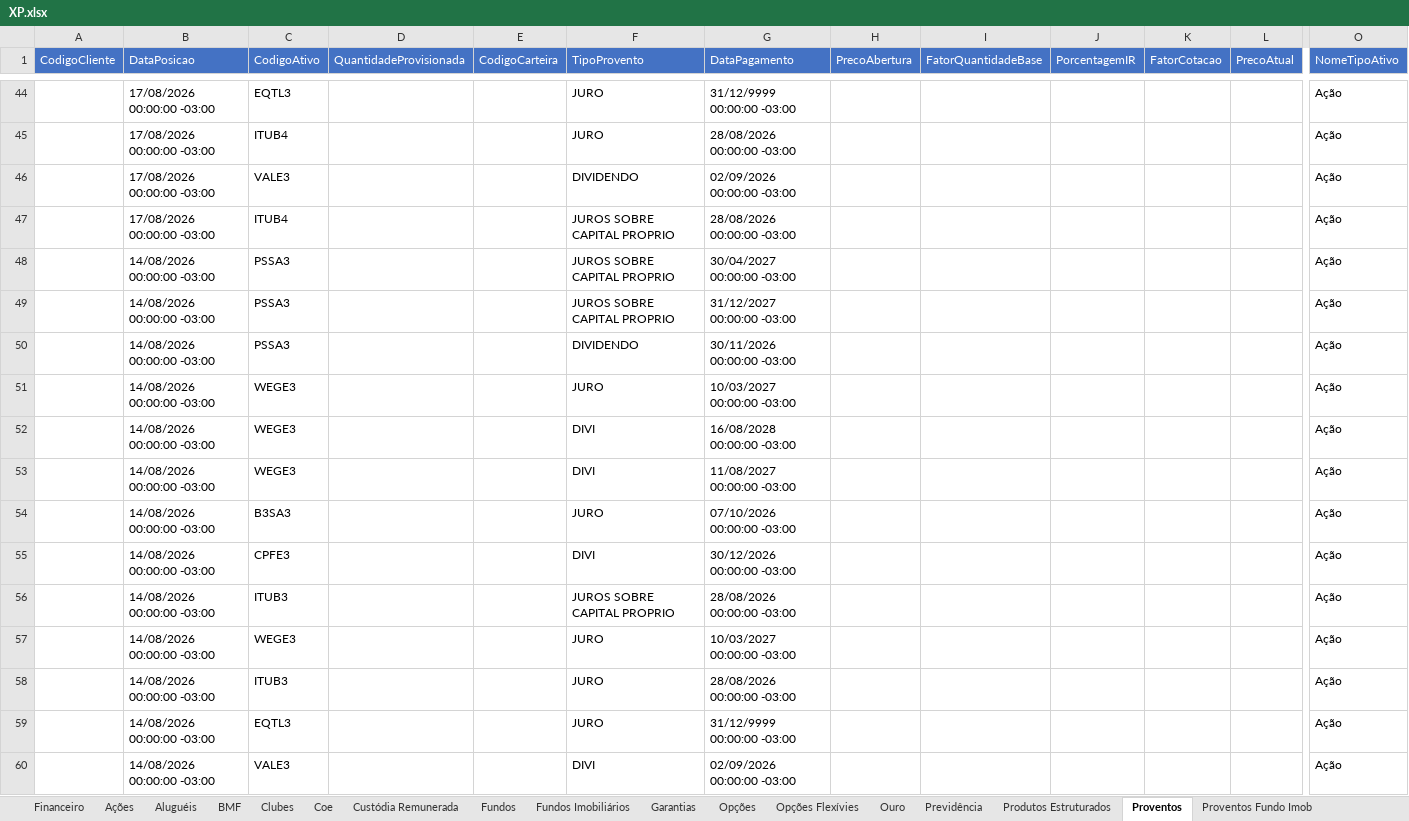
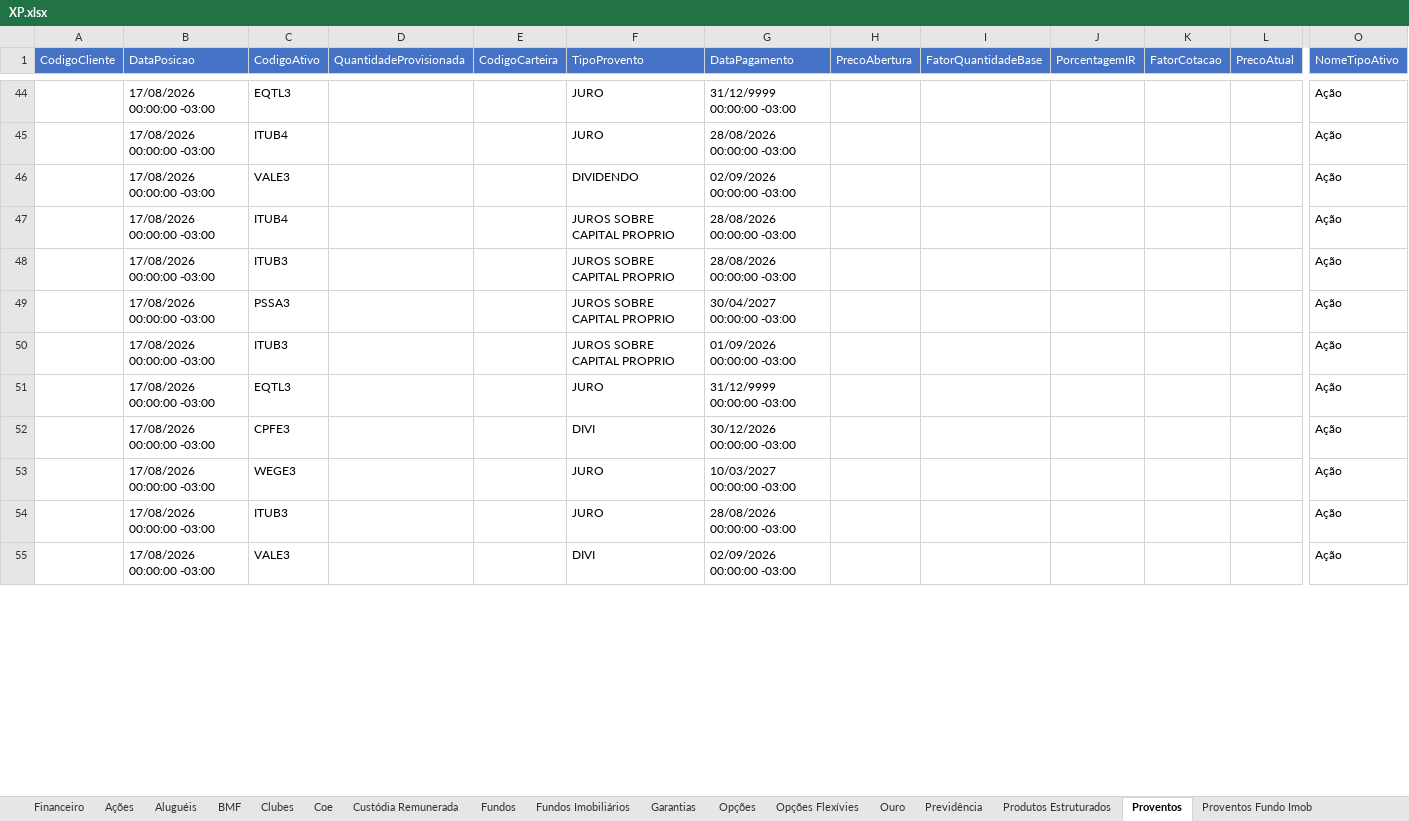
Before and after one commit to AloacaoMWealth/alocationmwealth, an Excel workbook: posicoes/XP.xlsx, sheet Proventos, drawn as a sheet; only a part is shown, gaps mark what is left out; values as stored, in another font and other column widths than the file's, no borders; removed rows and columns are numbered as before the commit, all else as after; rows hold the shown columns only; the diff covers the shown part only; the diff names each change by its address in the sheet, - before the commit and + after, or states it on an @@ line.

```diff
--- a/posicoes/XP.xlsx (sheet Proventos)
+++ b/posicoes/XP.xlsx (sheet Proventos)
+row 48:  | 17/08/2026 00:00:00 -03:00 | ITUB3 |  |  | JUROS SOBRE CAPITAL PROPRIO | 28/08/2026 00:00:00 -03:00 |  |  |  |  |  | Ação
-B49:B50 (DataPosicao): 14/08/2026 00:00:00 -03:00
+B49:B50 (DataPosicao): 17/08/2026 00:00:00 -03:00
-C50 (CodigoAtivo): PSSA3
+C50 (CodigoAtivo): ITUB3
-G50 (DataPagamento): 31/12/2027 00:00:00 -03:00
+G50 (DataPagamento): 01/09/2026 00:00:00 -03:00
-row 50:  | 14/08/2026 00:00:00 -03:00 | PSSA3 |  |  | DIVIDENDO | 30/11/2026 00:00:00 -03:00 |  |  |  |  |  | Ação
-B51 (DataPosicao): 14/08/2026 00:00:00 -03:00
+B51 (DataPosicao): 17/08/2026 00:00:00 -03:00
-C51 (CodigoAtivo): WEGE3
+C51 (CodigoAtivo): EQTL3
-G51 (DataPagamento): 10/03/2027 00:00:00 -03:00
+G51 (DataPagamento): 31/12/9999 00:00:00 -03:00
-row 52:  | 14/08/2026 00:00:00 -03:00 | WEGE3 |  |  | DIVI | 16/08/2028 00:00:00 -03:00 |  |  |  |  |  | Ação
-row 53:  | 14/08/2026 00:00:00 -03:00 | WEGE3 |  |  | DIVI | 11/08/2027 00:00:00 -03:00 |  |  |  |  |  | Ação
-row 54:  | 14/08/2026 00:00:00 -03:00 | B3SA3 |  |  | JURO | 07/10/2026 00:00:00 -03:00 |  |  |  |  |  | Ação
-B52 (DataPosicao): 14/08/2026 00:00:00 -03:00
+B52 (DataPosicao): 17/08/2026 00:00:00 -03:00
-row 56:  | 14/08/2026 00:00:00 -03:00 | ITUB3 |  |  | JUROS SOBRE CAPITAL PROPRIO | 28/08/2026 00:00:00 -03:00 |  |  |  |  |  | Ação
-B53:B54 (DataPosicao): 14/08/2026 00:00:00 -03:00
+B53:B54 (DataPosicao): 17/08/2026 00:00:00 -03:00
-row 59:  | 14/08/2026 00:00:00 -03:00 | EQTL3 |  |  | JURO | 31/12/9999 00:00:00 -03:00 |  |  |  |  |  | Ação
-B55 (DataPosicao): 14/08/2026 00:00:00 -03:00
+B55 (DataPosicao): 17/08/2026 00:00:00 -03:00
```
Also changed, not shown: 40 added rows, 34 removed rows and 140 edited cells elsewhere in this sheet, sheet Fundos Imobiliários, sheet Ações, sheet Financeiro, sheet Proventos Fundo Imob, sheet Fundos, sheet Coe, 3 more sheets.
